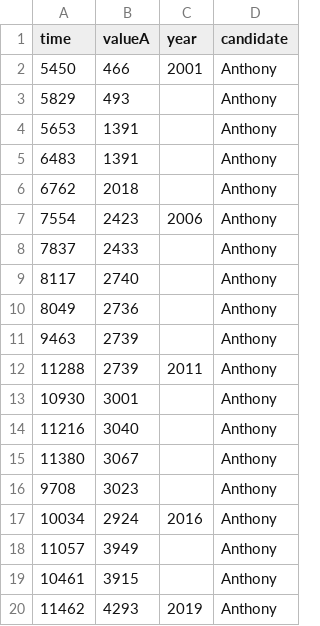
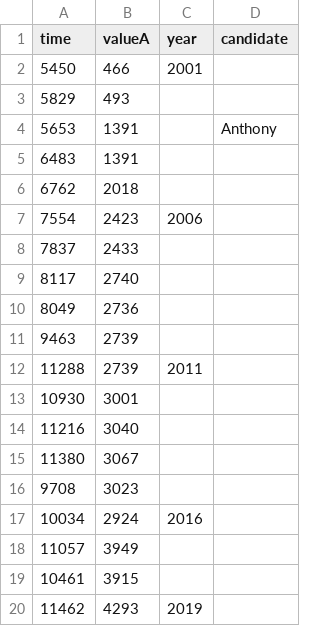
Before and after one commit to veenivinta/varinder, a CSV file: vaw.csv, drawn as a sheet.

Commit message:
Update vaw.csv

```diff
--- a/vaw.csv
+++ b/vaw.csv
@@ -1,20 +1,20 @@
 time,valueA,year,candidate
-5450,466,2001,Anthony
-5829,493,,Anthony
+5450,466,2001
+5829,493
 5653,1391,,Anthony
-6483,1391,,Anthony
-6762,2018,,Anthony
-7554,2423,2006,Anthony
-7837,2433,,Anthony
-8117,2740,,Anthony
-8049,2736,,Anthony
-9463,2739,,Anthony
-11288,2739,2011,Anthony
-10930,3001,,Anthony
-11216,3040,,Anthony
-11380,3067,,Anthony
-9708,3023,,Anthony
-10034,2924,2016,Anthony
-11057,3949,,Anthony
-10461,3915,,Anthony
-11462,4293,2019,Anthony
+6483,1391
+6762,2018
+7554,2423,2006
+7837,2433
+8117,2740
+8049,2736
+9463,2739
+11288,2739,2011
+10930,3001
+11216,3040
+11380,3067
+9708,3023
+10034,2924,2016
+11057,3949
+10461,3915
+11462,4293,2019
```
